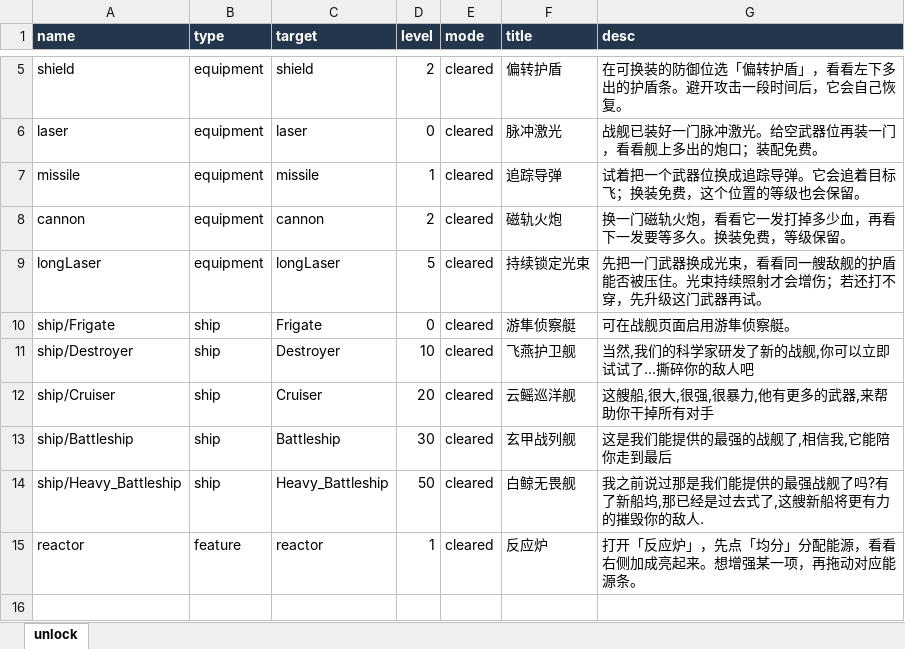
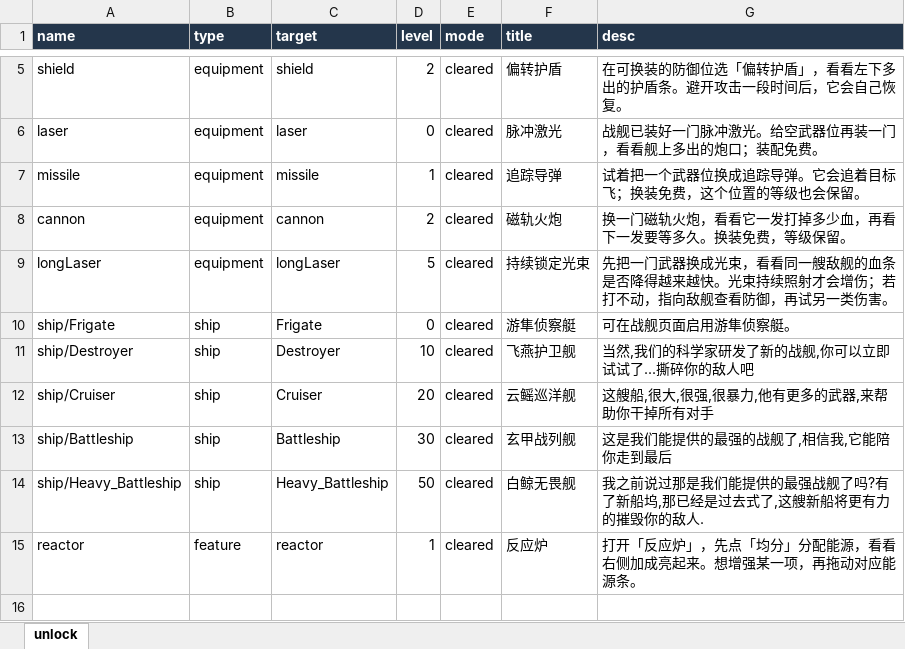
Before and after one commit to rlmclmc2-boop/space_idle, an Excel workbook: space-battleship/config_excel/unlock.xlsx, sheet unlock, drawn as a sheet; only a part is shown, gaps mark what is left out; values as stored, in another font and other column widths than the file's, no borders; the diff names each change by its address in the sheet, - before the commit and + after, or states it on an @@ line.

Commit message:
Expose enemy resistances and guide newly unlocked defence to its replaceable slot

```diff
--- a/space-battleship/config_excel/unlock.xlsx (sheet unlock)
+++ b/space-battleship/config_excel/unlock.xlsx (sheet unlock)
-G9 (desc): …艘敌舰的护盾能否被压住。光束持续照射才会增伤；若还打不穿，先升级这门武器再试。
+G9 (desc): …艘敌舰的血条是否降得越来越快。光束持续照射才会增伤；若打不动，指向敌舰查看防御，再试另一类伤害。
```
Also changed, not shown: 8 other files.
